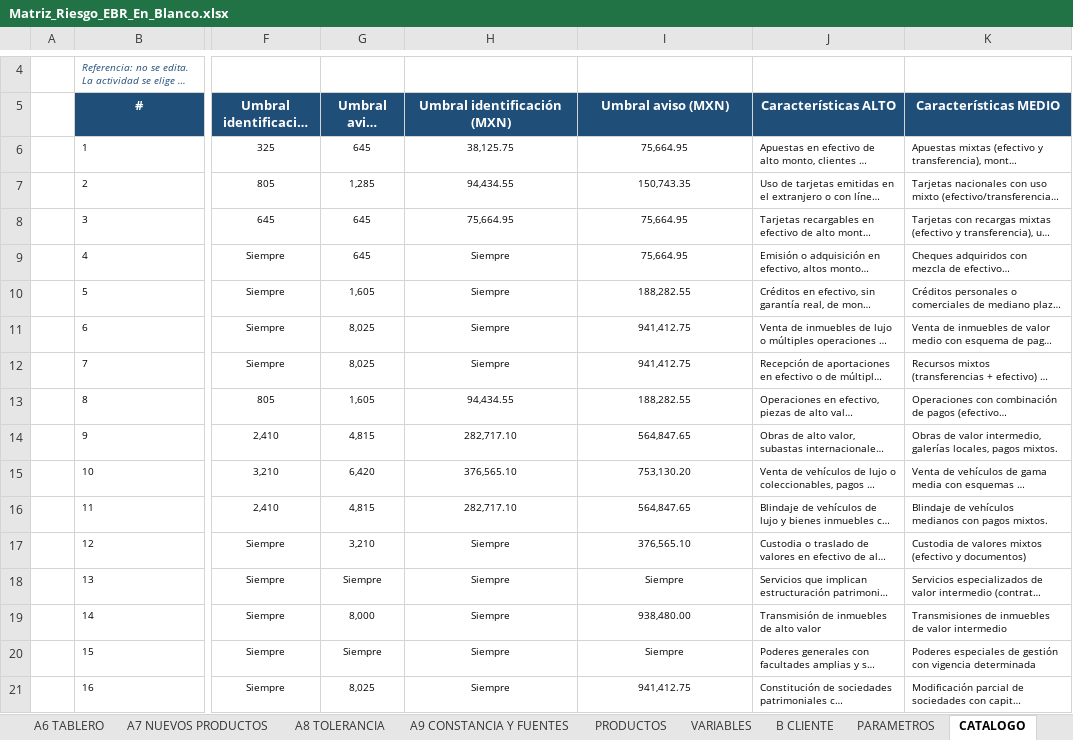
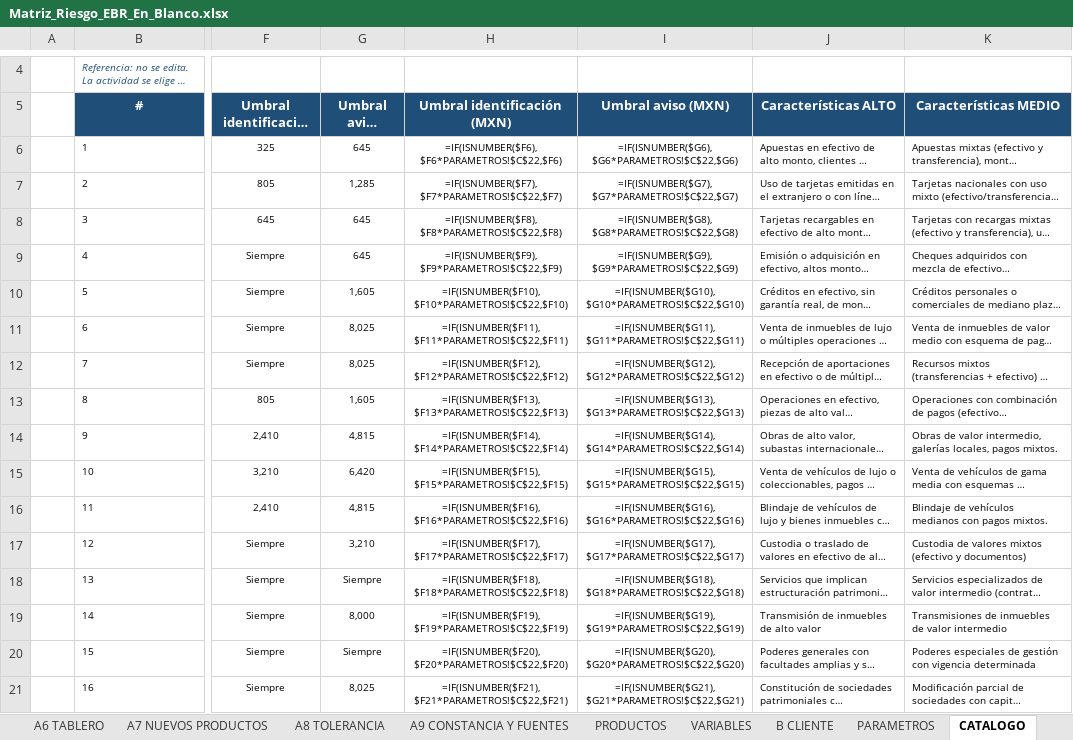
Before and after one commit to maribelvazquez/libro-cumplimiento-efectividad-26, an Excel workbook: descargables/Matriz_Riesgo_EBR_En_Blanco.xlsx, sheet CATALOGO, drawn as a sheet; only a part is shown, gaps mark what is left out; long unchanged cells end in …; values as stored, in another font and other column widths than the file's, no borders; formulas without a stored value are shown as written; the diff covers the shown part only; the diff names each change by its address in the sheet, - before the commit and + after, or states it on an @@ line.

```diff
--- a/descargables/Matriz_Riesgo_EBR_En_Blanco.xlsx (sheet CATALOGO)
+++ b/descargables/Matriz_Riesgo_EBR_En_Blanco.xlsx (sheet CATALOGO)
-H6 (Umbral identificación (MXN)): 38,125.75
+H6 (Umbral identificación (MXN)): =IF(ISNUMBER($F6),$F6*PARAMETROS!$C$22,$F6)
-I6 (Umbral aviso (MXN)): 75,664.95
+I6 (Umbral aviso (MXN)): =IF(ISNUMBER($G6),$G6*PARAMETROS!$C$22,$G6)
-H7 (Umbral identificación (MXN)): 94,434.55
+H7 (Umbral identificación (MXN)): =IF(ISNUMBER($F7),$F7*PARAMETROS!$C$22,$F7)
-I7 (Umbral aviso (MXN)): 150,743.35
+I7 (Umbral aviso (MXN)): =IF(ISNUMBER($G7),$G7*PARAMETROS!$C$22,$G7)
-H8 (Umbral identificación (MXN)): 75,664.95
+H8 (Umbral identificación (MXN)): =IF(ISNUMBER($F8),$F8*PARAMETROS!$C$22,$F8)
-I8 (Umbral aviso (MXN)): 75,664.95
+I8 (Umbral aviso (MXN)): =IF(ISNUMBER($G8),$G8*PARAMETROS!$C$22,$G8)
-H9 (Umbral identificación (MXN)): Siempre
+H9 (Umbral identificación (MXN)): =IF(ISNUMBER($F9),$F9*PARAMETROS!$C$22,$F9)
-I9 (Umbral aviso (MXN)): 75,664.95
+I9 (Umbral aviso (MXN)): =IF(ISNUMBER($G9),$G9*PARAMETROS!$C$22,$G9)
-H10 (Umbral identificación (MXN)): Siempre
+H10 (Umbral identificación (MXN)): =IF(ISNUMBER($F10),$F10*PARAMETROS!$C$22,$F10)
-I10 (Umbral aviso (MXN)): 188,282.55
+I10 (Umbral aviso (MXN)): =IF(ISNUMBER($G10),$G10*PARAMETROS!$C$22,$G10)
-H11 (Umbral identificación (MXN)): Siempre
+H11 (Umbral identificación (MXN)): =IF(ISNUMBER($F11),$F11*PARAMETROS!$C$22,$F11)
-I11 (Umbral aviso (MXN)): 941,412.75
+I11 (Umbral aviso (MXN)): =IF(ISNUMBER($G11),$G11*PARAMETROS!$C$22,$G11)
-H12 (Umbral identificación (MXN)): Siempre
+H12 (Umbral identificación (MXN)): =IF(ISNUMBER($F12),$F12*PARAMETROS!$C$22,$F12)
-I12 (Umbral aviso (MXN)): 941,412.75
+I12 (Umbral aviso (MXN)): =IF(ISNUMBER($G12),$G12*PARAMETROS!$C$22,$G12)
-H13 (Umbral identificación (MXN)): 94,434.55
+H13 (Umbral identificación (MXN)): =IF(ISNUMBER($F13),$F13*PARAMETROS!$C$22,$F13)
-I13 (Umbral aviso (MXN)): 188,282.55
+I13 (Umbral aviso (MXN)): =IF(ISNUMBER($G13),$G13*PARAMETROS!$C$22,$G13)
-H14 (Umbral identificación (MXN)): 282,717.10
+H14 (Umbral identificación (MXN)): =IF(ISNUMBER($F14),$F14*PARAMETROS!$C$22,$F14)
-I14 (Umbral aviso (MXN)): 564,847.65
+I14 (Umbral aviso (MXN)): =IF(ISNUMBER($G14),$G14*PARAMETROS!$C$22,$G14)
-H15 (Umbral identificación (MXN)): 376,565.10
+H15 (Umbral identificación (MXN)): =IF(ISNUMBER($F15),$F15*PARAMETROS!$C$22,$F15)
-I15 (Umbral aviso (MXN)): 753,130.20
+I15 (Umbral aviso (MXN)): =IF(ISNUMBER($G15),$G15*PARAMETROS!$C$22,$G15)
-H16 (Umbral identificación (MXN)): 282,717.10
+H16 (Umbral identificación (MXN)): =IF(ISNUMBER($F16),$F16*PARAMETROS!$C$22,$F16)
-I16 (Umbral aviso (MXN)): 564,847.65
+I16 (Umbral aviso (MXN)): =IF(ISNUMBER($G16),$G16*PARAMETROS!$C$22,$G16)
-H17 (Umbral identificación (MXN)): Siempre
+H17 (Umbral identificación (MXN)): =IF(ISNUMBER($F17),$F17*PARAMETROS!$C$22,$F17)
-I17 (Umbral aviso (MXN)): 376,565.10
+I17 (Umbral aviso (MXN)): =IF(ISNUMBER($G17),$G17*PARAMETROS!$C$22,$G17)
-H18 (Umbral identificación (MXN)): Siempre
+H18 (Umbral identificación (MXN)): =IF(ISNUMBER($F18),$F18*PARAMETROS!$C$22,$F18)
-I18 (Umbral aviso (MXN)): Siempre
+I18 (Umbral aviso (MXN)): =IF(ISNUMBER($G18),$G18*PARAMETROS!$C$22,$G18)
-H19 (Umbral identificación (MXN)): Siempre
+H19 (Umbral identificación (MXN)): =IF(ISNUMBER($F19),$F19*PARAMETROS!$C$22,$F19)
-I19 (Umbral aviso (MXN)): 938,480.00
+I19 (Umbral aviso (MXN)): =IF(ISNUMBER($G19),$G19*PARAMETROS!$C$22,$G19)
-H20 (Umbral identificación (MXN)): Siempre
+H20 (Umbral identificación (MXN)): =IF(ISNUMBER($F20),$F20*PARAMETROS!$C$22,$F20)
-I20 (Umbral aviso (MXN)): Siempre
+I20 (Umbral aviso (MXN)): =IF(ISNUMBER($G20),$G20*PARAMETROS!$C$22,$G20)
-H21 (Umbral identificación (MXN)): Siempre
+H21 (Umbral identificación (MXN)): =IF(ISNUMBER($F21),$F21*PARAMETROS!$C$22,$F21)
-I21 (Umbral aviso (MXN)): 941,412.75
+I21 (Umbral aviso (MXN)): =IF(ISNUMBER($G21),$G21*PARAMETROS!$C$22,$G21)
```
Also changed, not shown: 28 edited cells elsewhere in this sheet, sheet A1 EXPOSICION, sheet A5 RESIDUAL, sheet A3 INHERENTE, sheet B CLIENTE, sheet A6 TABLERO, sheet A4 CONTROLES MINIMOS, 9 more sheets, hidden cells, descargables/Matriz_Riesgo_EBR_Modelo.xlsx.
